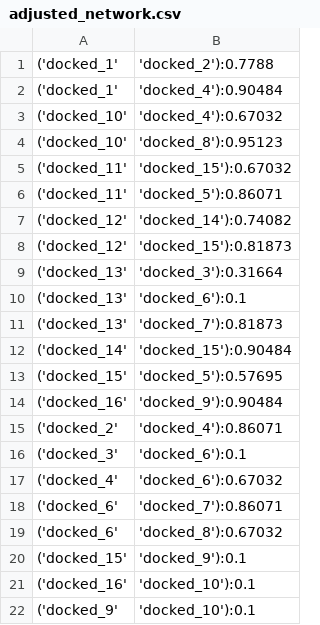
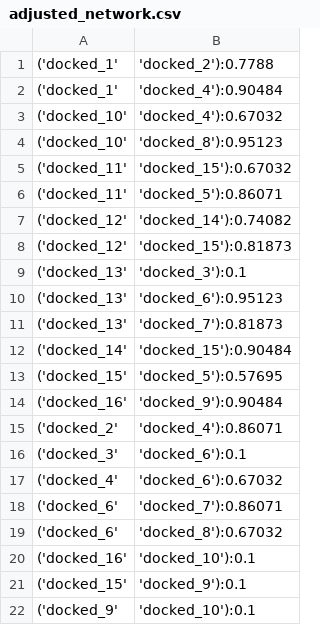
Before and after one commit to meyresearch/metalloenzymes, a CSV file: vim_2/inputs/ligands/adjusted_network.csv, drawn as a sheet.

```diff
--- a/vim_2/inputs/ligands/adjusted_network.csv
+++ b/vim_2/inputs/ligands/adjusted_network.csv
@@ -8,4 +8,4 @@
 ('docked_12', 'docked_15'):0.81873
-('docked_13', 'docked_3'):0.31664
-('docked_13', 'docked_6'):0.1
+('docked_13', 'docked_3'):0.1
+('docked_13', 'docked_6'):0.95123
 ('docked_13', 'docked_7'):0.81873
@@ -19,4 +19,4 @@
 ('docked_6', 'docked_8'):0.67032
+('docked_16', 'docked_10'):0.1
 ('docked_15', 'docked_9'):0.1
-('docked_16', 'docked_10'):0.1
 ('docked_9', 'docked_10'):0.1
```
Also changed, not shown: 50 other files.
